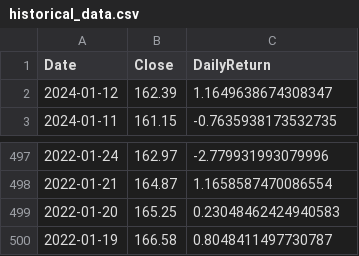
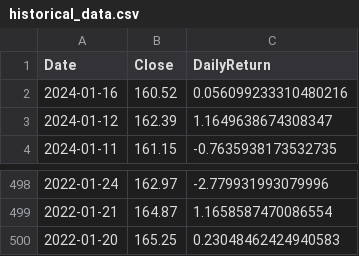
Before and after one commit to mzhang055/Stocked, a CSV file: Stocked/historical_data.csv, drawn as a sheet; only a part is shown, gaps mark what is left out.

```diff
--- a/Stocked/historical_data.csv
+++ b/Stocked/historical_data.csv
@@ -1,2 +1,3 @@
 Date,Close,DailyReturn
+2024-01-16,160.52,0.056099233310480216
 2024-01-12,162.39,1.1649638674308347
@@ -499,2 +500 @@ Date,Close,DailyReturn
 2022-01-20,165.25,0.23048462424940583
-2022-01-19,166.58,0.8048411497730787
```
Also changed, not shown: 4 other files.
